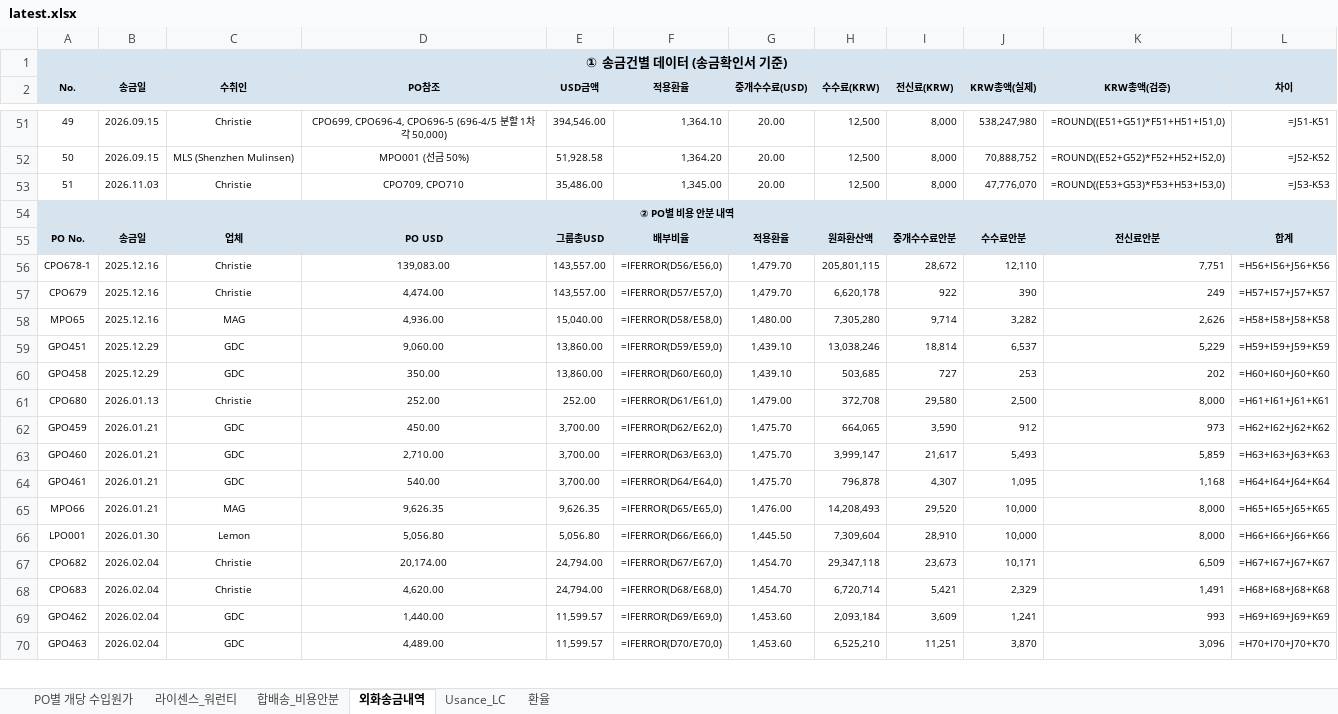
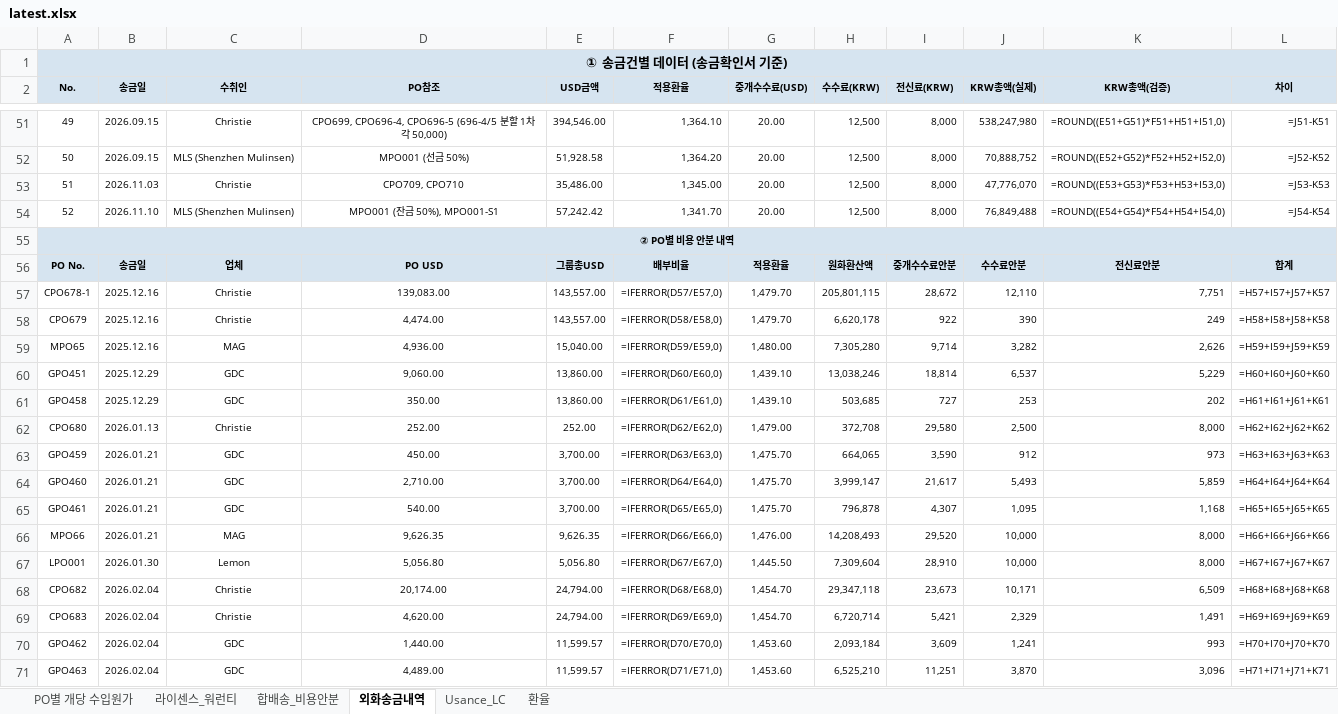
Before and after one commit to rnrfin/rnr-importcost, an Excel workbook: latest.xlsx, sheet 외화송금내역, drawn as a sheet; only a part is shown, gaps mark what is left out; values as stored, in another font and other column widths than the file's, no borders; formulas without a stored value are shown as written; addresses are those after the commit; the diff covers the shown part only; the diff names each change by its address in the sheet, - before the commit and + after, or states it on an @@ line.

```diff
--- a/latest.xlsx (sheet 외화송금내역)
+++ b/latest.xlsx (sheet 외화송금내역)
+row 54: 52 | 2026.11.10 | MLS (Shenzhen Mulinsen) | MPO001 (잔금 50%), MPO001-S1 | 57,242.42 | 1,341.70 | 20.00 | 12,500 | 8,000 | 76,849,488 | =ROUND((E54+G54)*F54+H54+I54,0) | =J54-K54
-F57 (적용환율): =IFERROR(D56/E56,0)
+F57 (적용환율): =IFERROR(D57/E57,0)
-L57 (차이): =H56+I56+J56+K56
+L57 (차이): =H57+I57+J57+K57
-F58 (적용환율): =IFERROR(D57/E57,0)
+F58 (적용환율): =IFERROR(D58/E58,0)
-L58 (차이): =H57+I57+J57+K57
+L58 (차이): =H58+I58+J58+K58
-F59 (적용환율): =IFERROR(D58/E58,0)
+F59 (적용환율): =IFERROR(D59/E59,0)
-L59 (차이): =H58+I58+J58+K58
+L59 (차이): =H59+I59+J59+K59
-F60 (적용환율): =IFERROR(D59/E59,0)
+F60 (적용환율): =IFERROR(D60/E60,0)
-L60 (차이): =H59+I59+J59+K59
+L60 (차이): =H60+I60+J60+K60
-F61 (적용환율): =IFERROR(D60/E60,0)
+F61 (적용환율): =IFERROR(D61/E61,0)
-L61 (차이): =H60+I60+J60+K60
+L61 (차이): =H61+I61+J61+K61
-F62 (적용환율): =IFERROR(D61/E61,0)
+F62 (적용환율): =IFERROR(D62/E62,0)
-L62 (차이): =H61+I61+J61+K61
+L62 (차이): =H62+I62+J62+K62
-F63 (적용환율): =IFERROR(D62/E62,0)
+F63 (적용환율): =IFERROR(D63/E63,0)
-L63 (차이): =H62+I62+J62+K62
+L63 (차이): =H63+I63+J63+K63
-F64 (적용환율): =IFERROR(D63/E63,0)
+F64 (적용환율): =IFERROR(D64/E64,0)
-L64 (차이): =H63+I63+J63+K63
+L64 (차이): =H64+I64+J64+K64
-F65 (적용환율): =IFERROR(D64/E64,0)
+F65 (적용환율): =IFERROR(D65/E65,0)
-L65 (차이): =H64+I64+J64+K64
+L65 (차이): =H65+I65+J65+K65
-F66 (적용환율): =IFERROR(D65/E65,0)
+F66 (적용환율): =IFERROR(D66/E66,0)
-L66 (차이): =H65+I65+J65+K65
+L66 (차이): =H66+I66+J66+K66
-F67 (적용환율): =IFERROR(D66/E66,0)
+F67 (적용환율): =IFERROR(D67/E67,0)
-L67 (차이): =H66+I66+J66+K66
+L67 (차이): =H67+I67+J67+K67
-F68 (적용환율): =IFERROR(D67/E67,0)
+F68 (적용환율): =IFERROR(D68/E68,0)
-L68 (차이): =H67+I67+J67+K67
+L68 (차이): =H68+I68+J68+K68
-F69 (적용환율): =IFERROR(D68/E68,0)
+F69 (적용환율): =IFERROR(D69/E69,0)
-L69 (차이): =H68+I68+J68+K68
+L69 (차이): =H69+I69+J69+K69
-F70 (적용환율): =IFERROR(D69/E69,0)
+F70 (적용환율): =IFERROR(D70/E70,0)
-L70 (차이): =H69+I69+J69+K69
+L70 (차이): =H70+I70+J70+K70
-F71 (적용환율): =IFERROR(D70/E70,0)
+F71 (적용환율): =IFERROR(D71/E71,0)
-L71 (차이): =H70+I70+J70+K70
+L71 (차이): =H71+I71+J71+K71
```
Also changed, not shown: 2 added rows, 124 edited cells and row numbers in column A elsewhere in this sheet, sheet PO별 개당 수입원가, sheet Usance_LC, sheet 합배송_비용안분, sheet 환율.
